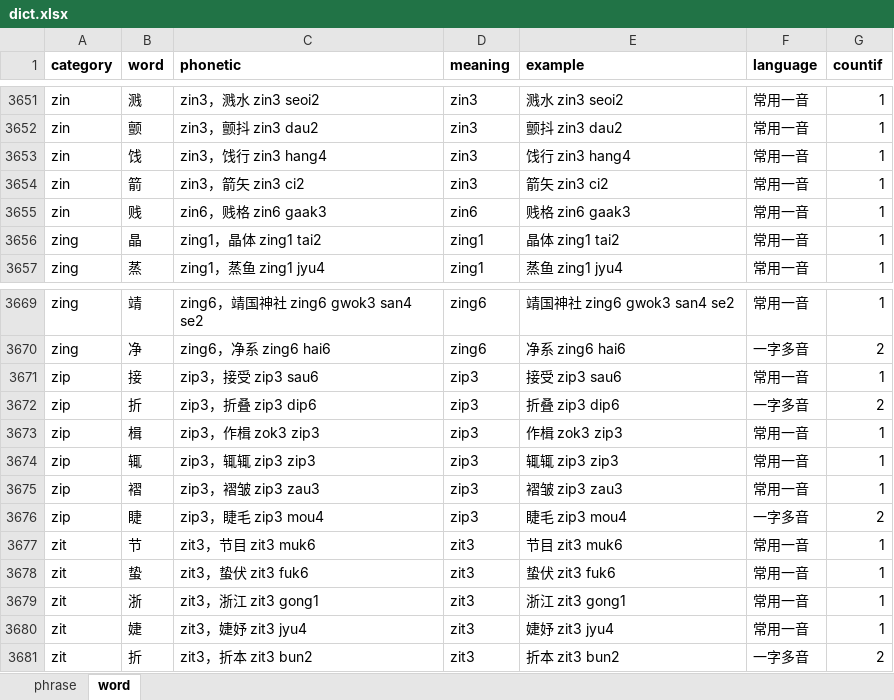
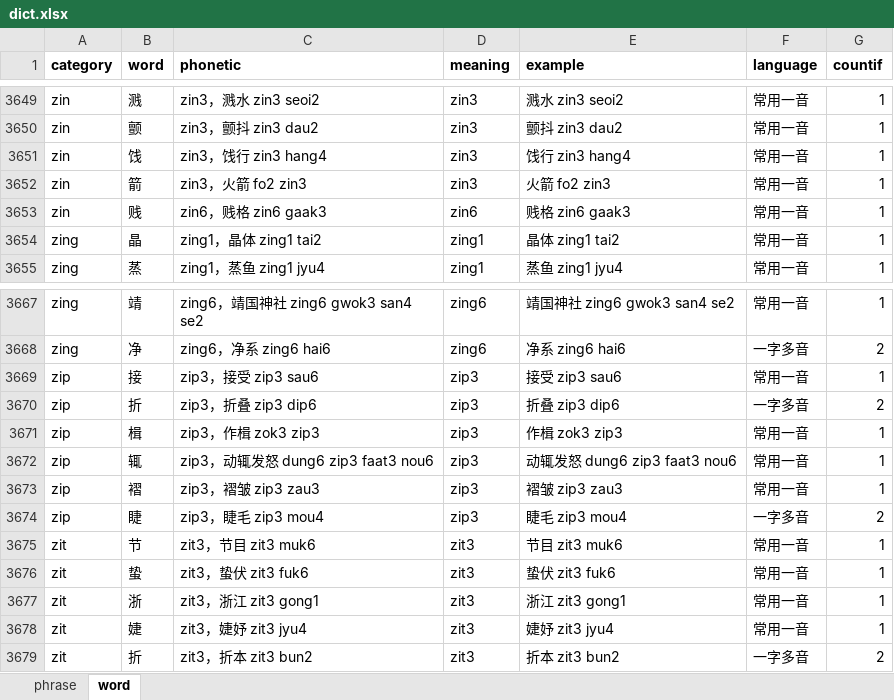
Before and after one commit to viewnn/wordcards, an Excel workbook: dict.xlsx, sheet word, drawn as a sheet; only a part is shown, gaps mark what is left out; values as stored, in another font and other column widths than the file's, no borders; addresses are those after the commit; the diff covers the shown part only; the diff names each change by its address in the sheet, - before the commit and + after, or states it on an @@ line.

```diff
--- a/dict.xlsx (sheet word)
+++ b/dict.xlsx (sheet word)
-C3652 (phonetic): zin3，箭矢 zin3 ci2
+C3652 (phonetic): zin3，火箭 fo2 zin3
-E3652 (example): 箭矢 zin3 ci2
+E3652 (example): 火箭 fo2 zin3
-C3672 (phonetic): zip3，辄辄 zip3 zip3
+C3672 (phonetic): zip3，动辄发怒 dung6 zip3 faat3 nou6
-E3672 (example): 辄辄 zip3 zip3
+E3672 (example): 动辄发怒 dung6 zip3 faat3 nou6
```
Also changed, not shown: 1 added row, 3 removed rows and 16 edited cells elsewhere in this sheet, formulas that keep their value.
